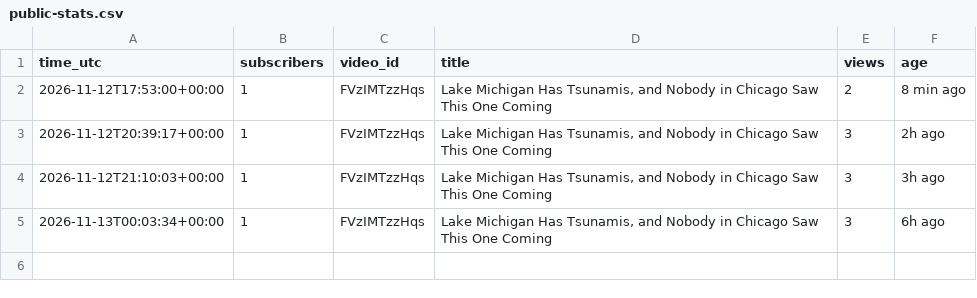
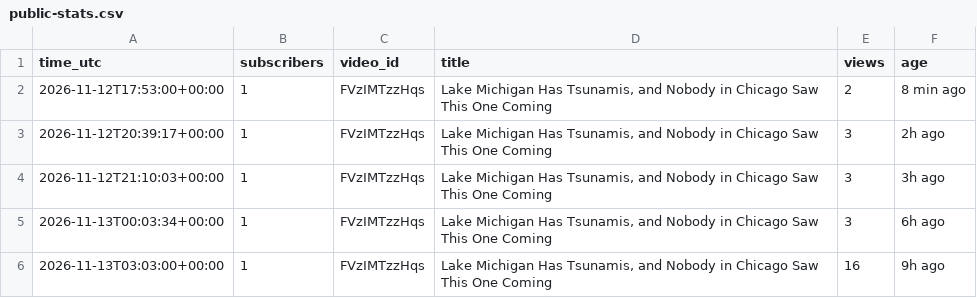
Before and after one commit to AlameenSakiru/YouTube-, a CSV file: tracker/public-stats.csv, drawn as a sheet; the diff names each change by its address in the sheet, - before the commit and + after, or states it on an @@ line.

```diff
--- a/tracker/public-stats.csv
+++ b/tracker/public-stats.csv
+row 6: 2026-11-13T03:03:00+00:00 | 1 | FVzIMTzzHqs | Lake Michigan Has Tsunamis, and Nobody in Chicago Saw This One Coming | 16 | 9h ago
```
